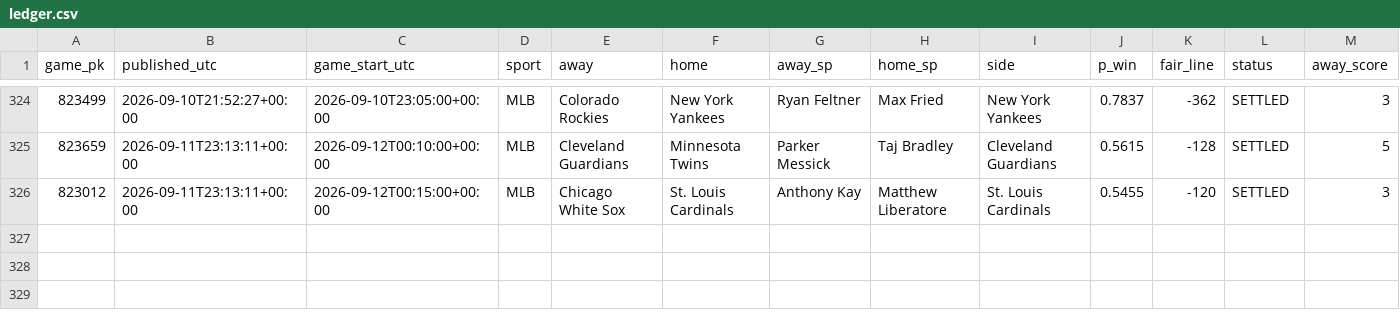
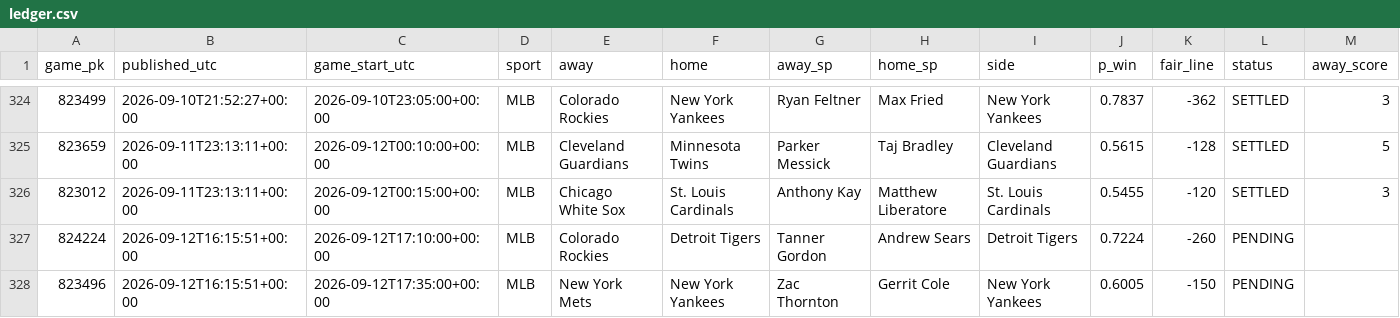
Before and after one commit to 2542609ontarioinc-wq/PickHub, a CSV file: ledger.csv, drawn as a sheet; only a part is shown, gaps mark what is left out; rows hold the shown columns only; the diff names each change by its address in the sheet, - before the commit and + after, or states it on an @@ line.

```diff
--- a/ledger.csv
+++ b/ledger.csv
+row 327: 824224 | 2026-09-12T16:15:51+00:00 | 2026-09-12T17:10:00+00:00 | MLB | Colorado Rockies | Detroit Tigers | Tanner Gordon | Andrew Sears | Detroit Tigers | 0.7224 | -260 | PENDING
+row 328: 823496 | 2026-09-12T16:15:51+00:00 | 2026-09-12T17:35:00+00:00 | MLB | New York Mets | New York Yankees | Zac Thornton | Gerrit Cole | New York Yankees | 0.6005 | -150 | PENDING
```
Also changed, not shown: 1 other file.
